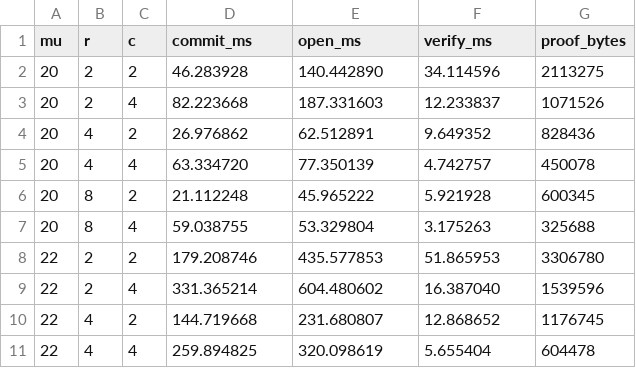
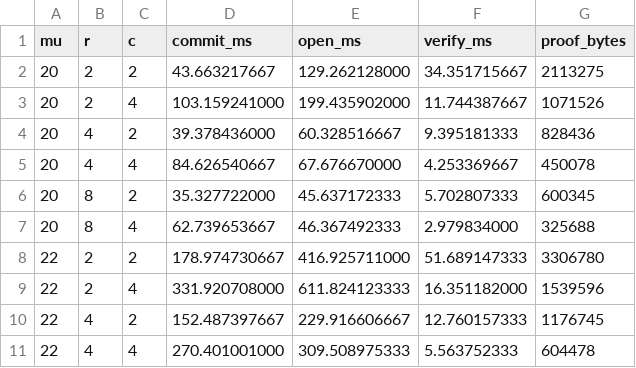
Before and after one commit to jjllzhang/HyperFold, a CSV file: results/goldilocks-qa.csv, drawn as a sheet; only a part is shown; the diff covers the shown part only.

```diff
--- a/results/goldilocks-qa.csv
+++ b/results/goldilocks-qa.csv
@@ -1,11 +1,11 @@
 mu,r,c,commit_ms,open_ms,verify_ms,proof_bytes
-20,2,2,46.283928,140.442890,34.114596,2113275
-20,2,4,82.223668,187.331603,12.233837,1071526
-20,4,2,26.976862,62.512891,9.649352,828436
-20,4,4,63.334720,77.350139,4.742757,450078
-20,8,2,21.112248,45.965222,5.921928,600345
-20,8,4,59.038755,53.329804,3.175263,325688
-22,2,2,179.208746,435.577853,51.865953,3306780
-22,2,4,331.365214,604.480602,16.387040,1539596
-22,4,2,144.719668,231.680807,12.868652,1176745
-22,4,4,259.894825,320.098619,5.655404,604478
+20,2,2,43.663217667,129.262128000,34.351715667,2113275
+20,2,4,103.159241000,199.435902000,11.744387667,1071526
+20,4,2,39.378436000,60.328516667,9.395181333,828436
+20,4,4,84.626540667,67.676670000,4.253369667,450078
+20,8,2,35.327722000,45.637172333,5.702807333,600345
+20,8,4,62.739653667,46.367492333,2.979834000,325688
+22,2,2,178.974730667,416.925711000,51.689147333,3306780
+22,2,4,331.920708000,611.824123333,16.351182000,1539596
+22,4,2,152.487397667,229.916606667,12.760157333,1176745
+22,4,4,270.401001000,309.508975333,5.563752333,604478
```
Also changed, not shown: 78 edited cells elsewhere in this file, results/goldilocks-rs.csv, results/m127-qa.csv, 9 other files.
